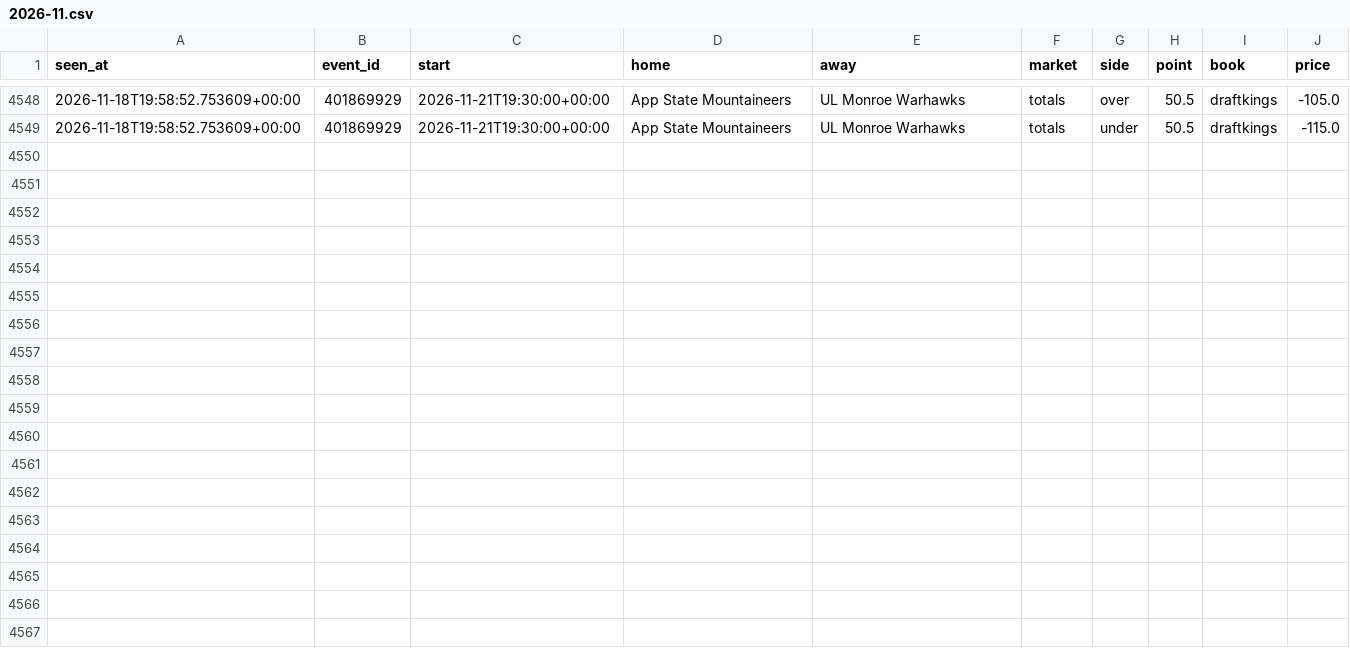
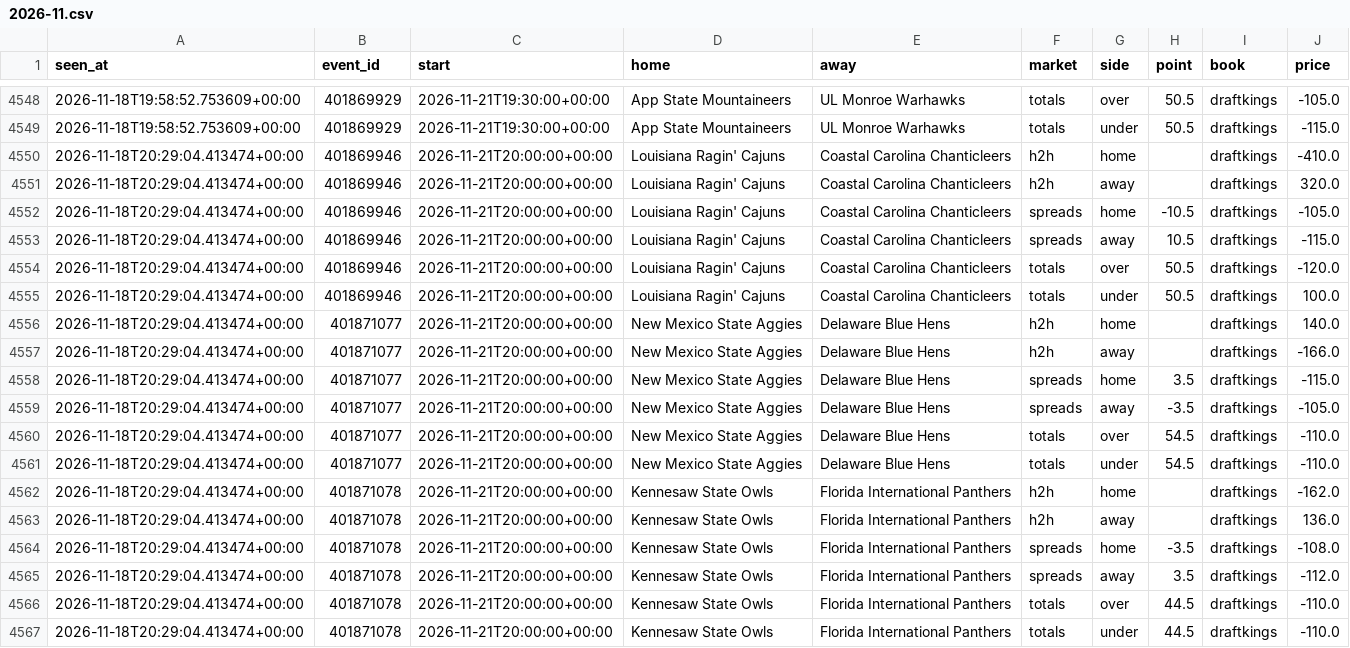
Before and after one commit to tdrey10/sports, a CSV file: data/odds/ncaaf/2026-11.csv, drawn as a sheet; only a part is shown, gaps mark what is left out.

```diff
--- a/data/odds/ncaaf/2026-11.csv
+++ b/data/odds/ncaaf/2026-11.csv
@@ -4549 +4549,19 @@ seen_at,event_id,start,home,away,market,side,point,book,price
 2026-11-18T19:58:52.753609+00:00,401869929,2026-11-21T19:30:00+00:00,App State Mountaineers,UL Monroe Warhawks,totals,under,50.5,draftkings,-115.0
+2026-11-18T20:29:04.413474+00:00,401869946,2026-11-21T20:00:00+00:00,Louisiana Ragin' Cajuns,Coastal Carolina Chanticleers,h2h,home,,draftkings,-410.0
+2026-11-18T20:29:04.413474+00:00,401869946,2026-11-21T20:00:00+00:00,Louisiana Ragin' Cajuns,Coastal Carolina Chanticleers,h2h,away,,draftkings,320.0
+2026-11-18T20:29:04.413474+00:00,401869946,2026-11-21T20:00:00+00:00,Louisiana Ragin' Cajuns,Coastal Carolina Chanticleers,spreads,home,-10.5,draftkings,-105.0
+2026-11-18T20:29:04.413474+00:00,401869946,2026-11-21T20:00:00+00:00,Louisiana Ragin' Cajuns,Coastal Carolina Chanticleers,spreads,away,10.5,draftkings,-115.0
+2026-11-18T20:29:04.413474+00:00,401869946,2026-11-21T20:00:00+00:00,Louisiana Ragin' Cajuns,Coastal Carolina Chanticleers,totals,over,50.5,draftkings,-120.0
+2026-11-18T20:29:04.413474+00:00,401869946,2026-11-21T20:00:00+00:00,Louisiana Ragin' Cajuns,Coastal Carolina Chanticleers,totals,under,50.5,draftkings,100.0
+2026-11-18T20:29:04.413474+00:00,401871077,2026-11-21T20:00:00+00:00,New Mexico State Aggies,Delaware Blue Hens,h2h,home,,draftkings,140.0
+2026-11-18T20:29:04.413474+00:00,401871077,2026-11-21T20:00:00+00:00,New Mexico State Aggies,Delaware Blue Hens,h2h,away,,draftkings,-166.0
+2026-11-18T20:29:04.413474+00:00,401871077,2026-11-21T20:00:00+00:00,New Mexico State Aggies,Delaware Blue Hens,spreads,home,3.5,draftkings,-115.0
+2026-11-18T20:29:04.413474+00:00,401871077,2026-11-21T20:00:00+00:00,New Mexico State Aggies,Delaware Blue Hens,spreads,away,-3.5,draftkings,-105.0
+2026-11-18T20:29:04.413474+00:00,401871077,2026-11-21T20:00:00+00:00,New Mexico State Aggies,Delaware Blue Hens,totals,over,54.5,draftkings,-110.0
+2026-11-18T20:29:04.413474+00:00,401871077,2026-11-21T20:00:00+00:00,New Mexico State Aggies,Delaware Blue Hens,totals,under,54.5,draftkings,-110.0
+2026-11-18T20:29:04.413474+00:00,401871078,2026-11-21T20:00:00+00:00,Kennesaw State Owls,Florida International Panthers,h2h,home,,draftkings,-162.0
+2026-11-18T20:29:04.413474+00:00,401871078,2026-11-21T20:00:00+00:00,Kennesaw State Owls,Florida International Panthers,h2h,away,,draftkings,136.0
+2026-11-18T20:29:04.413474+00:00,401871078,2026-11-21T20:00:00+00:00,Kennesaw State Owls,Florida International Panthers,spreads,home,-3.5,draftkings,-108.0
+2026-11-18T20:29:04.413474+00:00,401871078,2026-11-21T20:00:00+00:00,Kennesaw State Owls,Florida International Panthers,spreads,away,3.5,draftkings,-112.0
+2026-11-18T20:29:04.413474+00:00,401871078,2026-11-21T20:00:00+00:00,Kennesaw State Owls,Florida International Panthers,totals,over,44.5,draftkings,-110.0
+2026-11-18T20:29:04.413474+00:00,401871078,2026-11-21T20:00:00+00:00,Kennesaw State Owls,Florida International Panthers,totals,under,44.5,draftkings,-110.0
```
Also changed, not shown: data/injuries/nba/2026-11.csv, data/odds/bundesliga/2026-11.csv, 15 other files.
